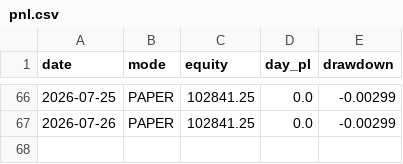
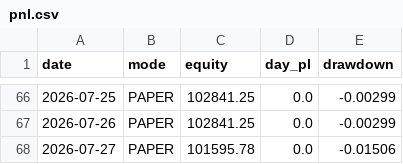
Before and after one commit to snig-17/alpaca-trend-bot, a CSV file: journal/pnl.csv, drawn as a sheet; only a part is shown, gaps mark what is left out.

```diff
--- a/journal/pnl.csv
+++ b/journal/pnl.csv
@@ -67 +67,2 @@ date,mode,equity,day_pl,drawdown
 2026-07-26,PAPER,102841.25,0.0,-0.00299
+2026-07-27,PAPER,101595.78,0.0,-0.01506
```
Also changed, not shown: journal/decisions_2026.csv, 1 other file.
